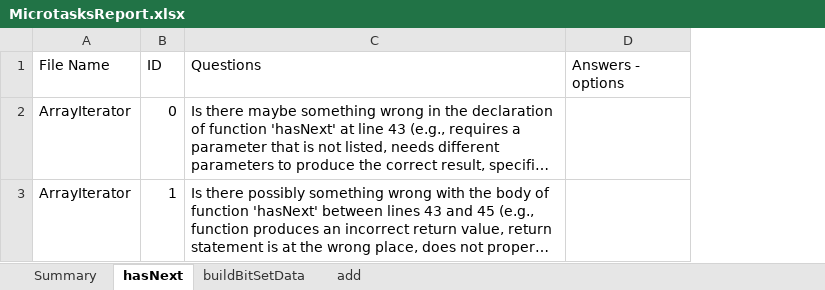
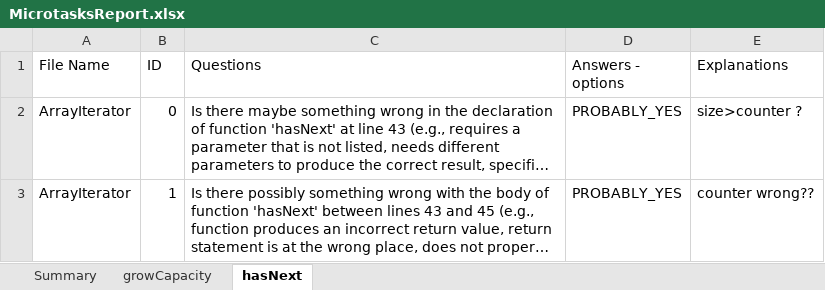
Before and after one commit to ferspanghero/photinus, an Excel workbook: MicrotasksReport.xlsx, sheet hasNext, drawn as a sheet; long unchanged cells end in …; values as stored, in another font and other column widths than the file's, no borders; the diff names each change by its address in the sheet, - before the commit and + after, or states it on an @@ line.

```diff
--- a/MicrotasksReport.xlsx (sheet hasNext)
+++ b/MicrotasksReport.xlsx (sheet hasNext)
-sheet tab: buildBitSetData
-sheet tab: add
+sheet tab: growCapacity
+column E (Explanations), rows 2-3: size>counter ? | counter wrong??
-D2:D3 (Answers - options): (empty)
+D2:D3 (Answers - options): PROBABLY_YES
```
Also changed, not shown: sheet Summary, AnswersReport.xlsx, WorkersReport.xlsx, 2 other files.
